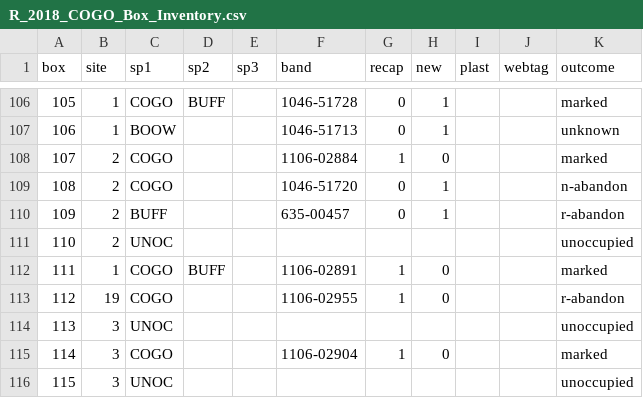
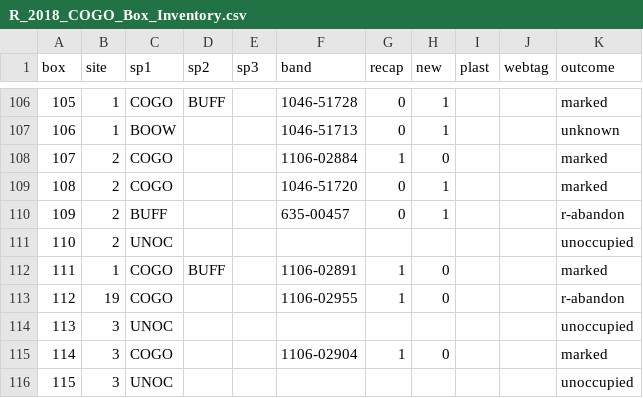
Before and after one commit to hdvince/R7MBM_COGO, a CSV file: R_2018_COGO_Box_Inventory.csv, drawn as a sheet; only a part is shown, gaps mark what is left out.

```diff
--- a/R_2018_COGO_Box_Inventory.csv
+++ b/R_2018_COGO_Box_Inventory.csv
@@ -108,3 +108,3 @@ box,site,sp1,sp2,sp3,band,recap,new,plast,webtag,outcome
 107,2,COGO,,,1106-02884,1,0,,,marked
-108,2,COGO,,,1046-51720,0,1,,,n-abandon
+108,2,COGO,,,1046-51720,0,1,,,marked
 109,2,BUFF,,,635-00457,0,1,,,r-abandon
```
Also changed, not shown: 2 other files.
